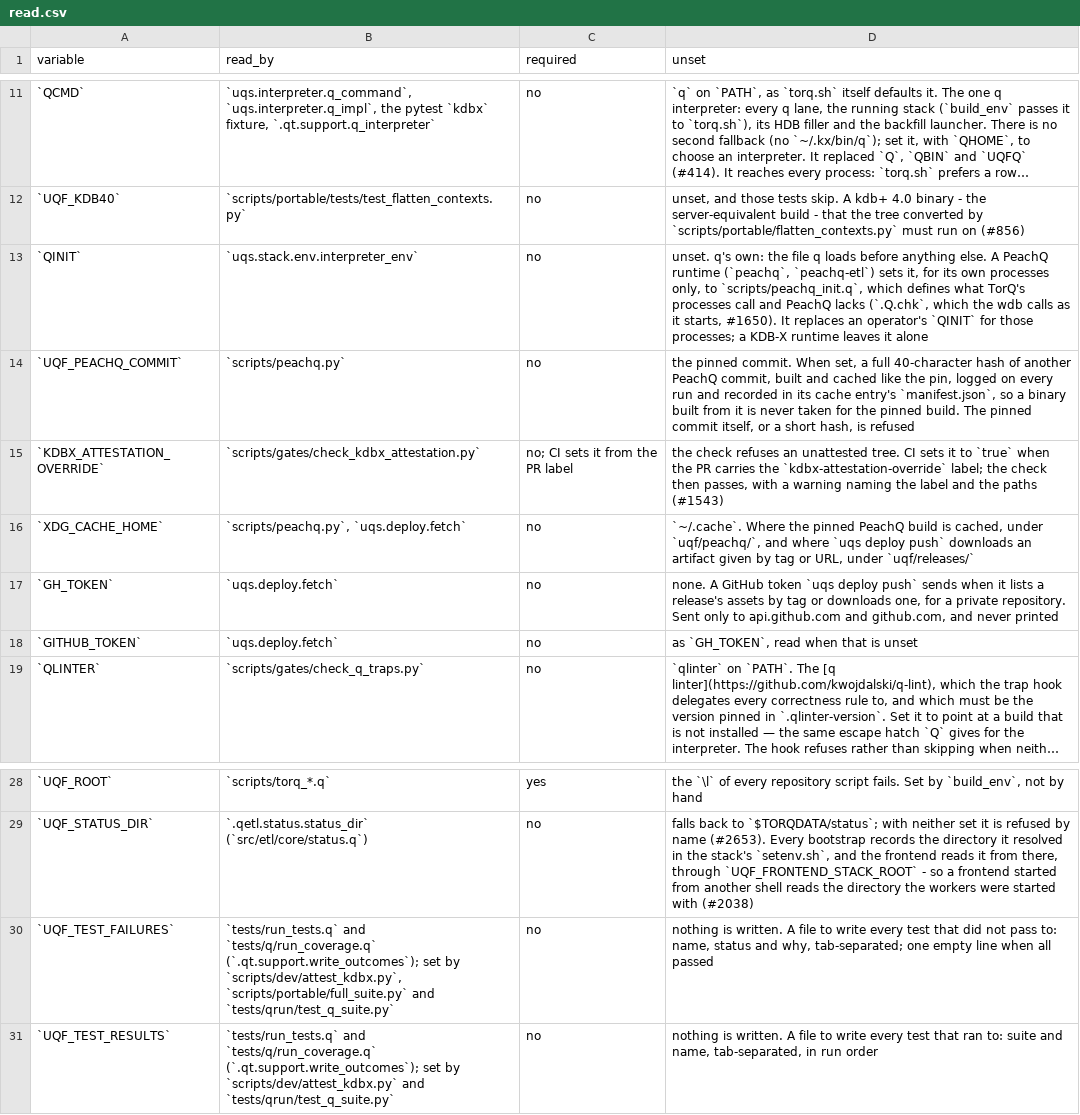
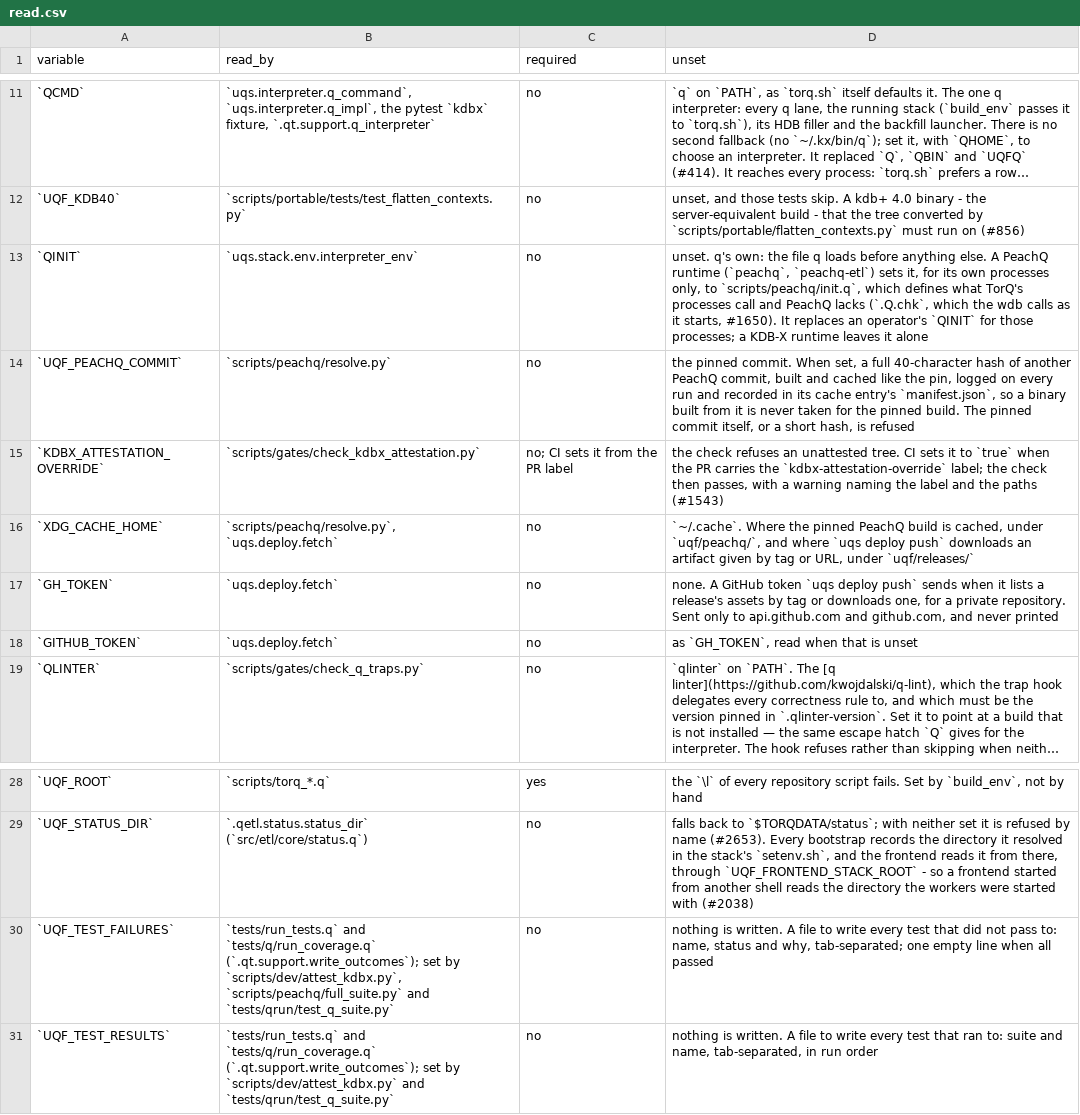
Before and after one commit to kwojdalski/uqf, a CSV file: docs/reference/environment/read.csv, drawn as a sheet; only a part is shown, gaps mark what is left out; long unchanged cells end in ….

```diff
--- a/docs/reference/environment/read.csv
+++ b/docs/reference/environment/read.csv
@@ -12,6 +12,6 @@ variable,read_by,required,unset
 `UQF_KDB40`,`scripts/portable/tests/test_flatten_contexts.py`,no,"unset, and those tests skip. A kdb+ 4.0 binary - the server-equivalent build - that the tree converted by `scripts/portable/flatten_contexts.py` must run on (#856)"
-`QINIT`,`uqs.stack.env.interpreter_env`,no,"unset. q's own: the file q loads before anything else. A PeachQ runtime (`peachq`, `peachq-etl`) sets it, for its own processes only, to `scripts/peachq_init.q`, which defines what TorQ's processes call and PeachQ lacks (`.Q.chk`, which the wdb calls as it starts, #1650). It replaces an operator's `QINIT` for those processes; a KDB-X runtime leaves it alone"
-`UQF_PEACHQ_COMMIT`,`scripts/peachq.py`,no,"the pinned commit. When set, a full 40-character hash of another PeachQ commit, built and cached like the pin, logged on every run and recorded in its cache entry's `manifest.json`, so a binary built from it is never taken for the pinned build. The pinned commit itself, or a short hash, is refused"
+`QINIT`,`uqs.stack.env.interpreter_env`,no,"unset. q's own: the file q loads before anything else. A PeachQ runtime (`peachq`, `peachq-etl`) sets it, for its own processes only, to `scripts/peachq/init.q`, which defines what TorQ's processes call and PeachQ lacks (`.Q.chk`, which the wdb calls as it starts, #1650). It replaces an operator's `QINIT` for those processes; a KDB-X runtime leaves it alone"
+`UQF_PEACHQ_COMMIT`,`scripts/peachq/resolve.py`,no,"the pinned commit. When set, a full 40-character hash of another PeachQ commit, built and cached like the pin, logged on every run and recorded in its cache entry's `manifest.json`, so a binary built from it is never taken for the pinned build. The pinned commit itself, or a short hash, is refused"
 `KDBX_ATTESTATION_OVERRIDE`,`scripts/gates/check_kdbx_attestation.py`,no; CI sets it from the PR label,"the check refuses an unattested tree. CI sets it to `true` when the PR carries the `kdbx-attestation-override` label; the check then passes, with a warning naming the label and the paths (#1543)"
-`XDG_CACHE_HOME`,"`scripts/peachq.py`, `uqs.deploy.fetch`",no,"`~/.cache`. Where the pinned PeachQ build is cached, under `uqf/peachq/`, and where `uqs deploy push` downloads an artifact given by tag or URL, under `uqf/releases/`"
+`XDG_CACHE_HOME`,"`scripts/peachq/resolve.py`, `uqs.deploy.fetch`",no,"`~/.cache`. Where the pinned PeachQ build is cached, under `uqf/peachq/`, and where `uqs deploy push` downloads an artifact given by tag or URL, under `uqf/releases/`"
 `GH_TOKEN`,`uqs.deploy.fetch`,no,"none. A GitHub token `uqs deploy push` sends when it lists a release's assets by tag or downloads one, for a private repository. Sent only to api.github.com and github.com, and never printed"
@@ -29,3 +29,3 @@ variable,read_by,required,unset
 `UQF_STATUS_DIR`,`.qetl.status.status_dir` (`src/etl/core/status.q`),no,"falls back to `$TORQDATA/status`; with neither set it is refused by name (#2653). Every bootstrap records the directory it resolved in the stack's `setenv.sh`, and the frontend reads it from there, through `UQF_FRONTEND_STACK_ROOT` - so a frontend started from another shell reads the directory the workers were started with (#2038)"
-`UQF_TEST_FAILURES`,"`tests/run_tests.q` and `tests/q/run_coverage.q` (`.qt.support.write_outcomes`); set by `scripts/dev/attest_kdbx.py`, `scripts/portable/full_suite.py` and `tests/qrun/test_q_suite.py`",no,"nothing is written. A file to write every test that did not pass to: name, status and why, tab-separated; one empty line when all passed"
+`UQF_TEST_FAILURES`,"`tests/run_tests.q` and `tests/q/run_coverage.q` (`.qt.support.write_outcomes`); set by `scripts/dev/attest_kdbx.py`, `scripts/peachq/full_suite.py` and `tests/qrun/test_q_suite.py`",no,"nothing is written. A file to write every test that did not pass to: name, status and why, tab-separated; one empty line when all passed"
 `UQF_TEST_RESULTS`,`tests/run_tests.q` and `tests/q/run_coverage.q` (`.qt.support.write_outcomes`); set by `scripts/dev/attest_kdbx.py` and `tests/qrun/test_q_suite.py`,no,"nothing is written. A file to write every test that ran to: suite and name, tab-separated, in run order"
```
Also changed, not shown: 42 other files.
